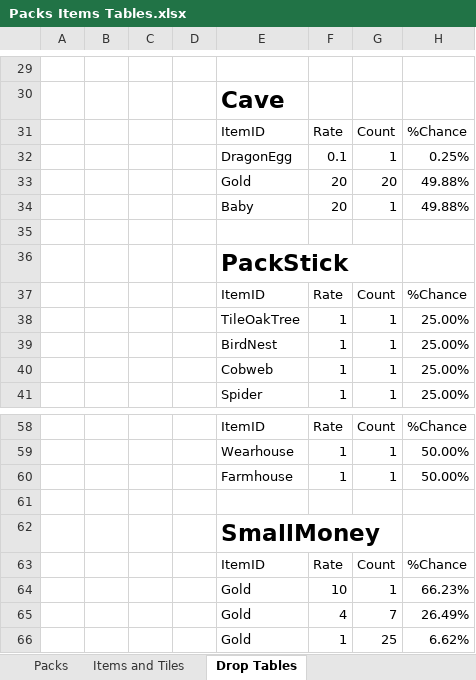
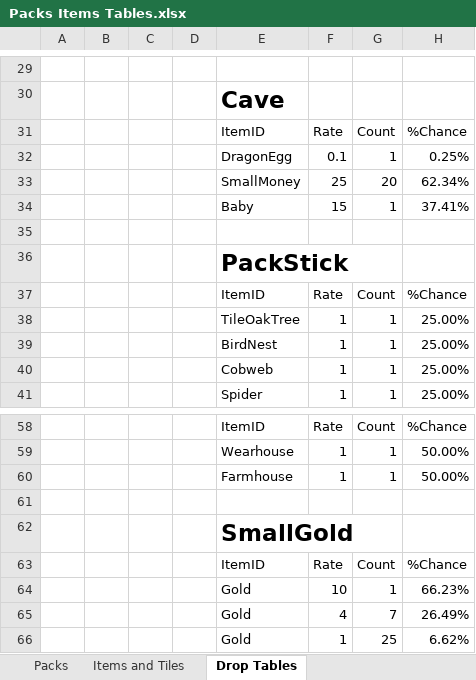
Before and after one commit to RyanRothweiler/pack_world, an Excel workbook: pack_world_game/design/Packs Items Tables.xlsx, sheet Drop Tables, drawn as a sheet; only a part is shown, gaps mark what is left out; values as stored, in another font and other column widths than the file's, no borders; table styles not drawn; removed rows and columns are numbered as before the commit, all else as after; the diff names each change by its address in the sheet, - before the commit and + after, or states it on an @@ line.

Commit message:
baby and dragon egg

```diff
--- a/pack_world_game/design/Packs Items Tables.xlsx (sheet Drop Tables)
+++ b/pack_world_game/design/Packs Items Tables.xlsx (sheet Drop Tables)
-row 33:  |  |  |  | Gold | 20 | 20 | 49.88%
-row 34:  |  |  |  | Baby | 20 | 1 | 49.88%
+row 33:  |  |  |  | SmallMoney | 25 | 20 | 62.34%
+row 34:  |  |  |  | Baby | 15 | 1 | 37.41%
-E62: SmallMoney
+E62: SmallGold
```
Also changed, not shown: 13 other files.
